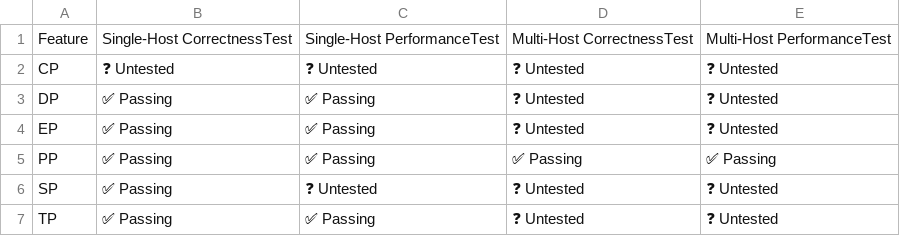
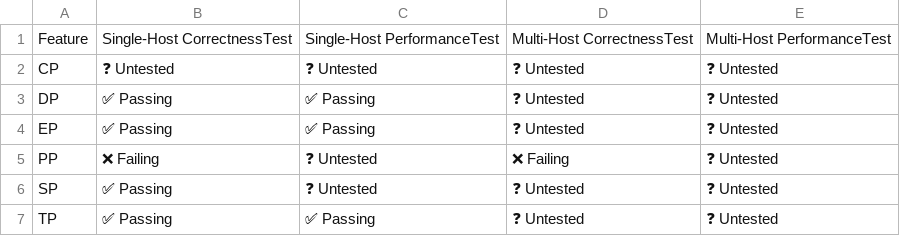
Before and after one commit to vllm-project/tpu-inference, a CSV file: support_matrices/nightly/v6e/flax_nnx/parallelism_support_matrix.csv, drawn as a sheet.

```diff
--- a/support_matrices/nightly/v6e/flax_nnx/parallelism_support_matrix.csv
+++ b/support_matrices/nightly/v6e/flax_nnx/parallelism_support_matrix.csv
@@ -4,3 +4,3 @@ Feature,Single-Host CorrectnessTest,Single-Host PerformanceTest,Multi-Host Corre
 "EP",✅ Passing,✅ Passing,❓ Untested,❓ Untested
-"PP",✅ Passing,✅ Passing,✅ Passing,✅ Passing
+"PP",❌ Failing,❓ Untested,❌ Failing,❓ Untested
 "SP",✅ Passing,❓ Untested,❓ Untested,❓ Untested
```
Also changed, not shown: support_matrices/nightly/v6e/flax_nnx/model_support_matrix.csv, support_matrices/nightly/v7x/flax_nnx/feature_support_matrix.csv, 5 other files.
